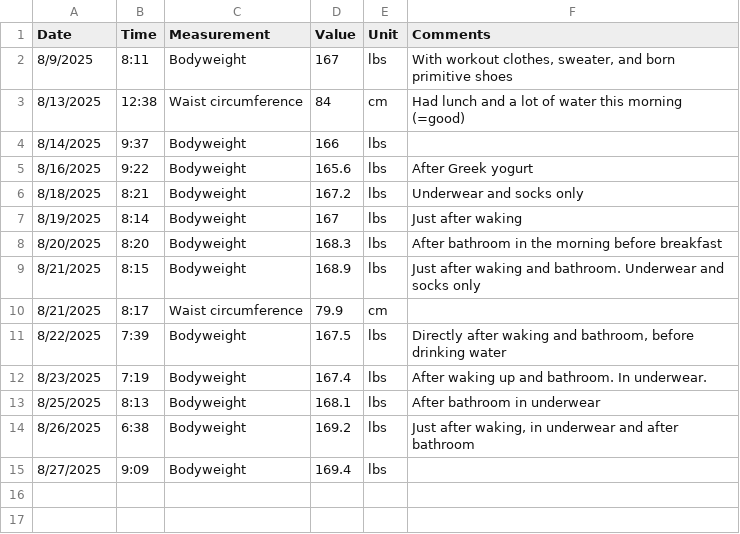
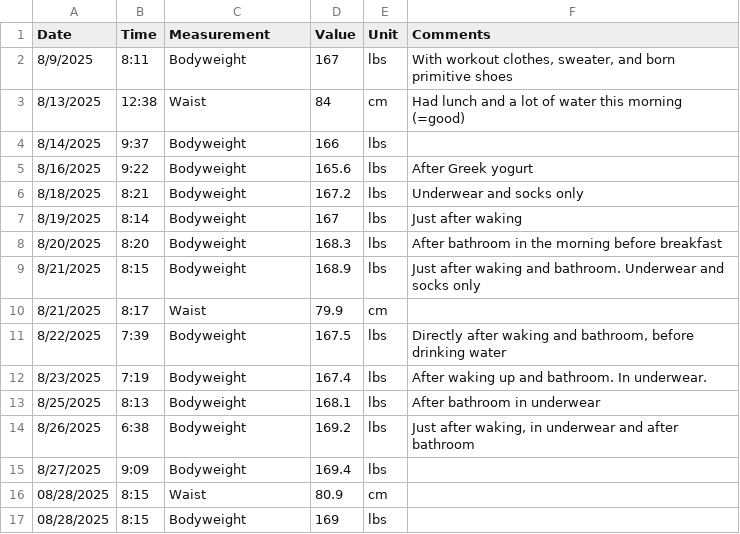
Before and after one commit to mauzeh/squirby, a CSV file: database/seeders/csv/measurements_from_real_world.csv, drawn as a sheet.

Commit message:
Added some new measurement data to the seeder

```diff
--- a/database/seeders/csv/measurements_from_real_world.csv
+++ b/database/seeders/csv/measurements_from_real_world.csv
@@ -2,3 +2,3 @@ Date,Time,Measurement,Value,Unit,Comments
 8/9/2025,8:11,Bodyweight,167,lbs,"With workout clothes, sweater, and born primitive shoes"
-8/13/2025,12:38,Waist circumference,84,cm,Had lunch and a lot of water this morning (=good)
+8/13/2025,12:38,Waist,84,cm,Had lunch and a lot of water this morning (=good)
 8/14/2025,9:37,Bodyweight,166,lbs,
@@ -9,3 +9,3 @@ Date,Time,Measurement,Value,Unit,Comments
 8/21/2025,8:15,Bodyweight,168.9,lbs,Just after waking and bathroom. Underwear and socks only
-8/21/2025,8:17,Waist circumference,79.9,cm,
+8/21/2025,8:17,Waist,79.9,cm,
 8/22/2025,7:39,Bodyweight,167.5,lbs,"Directly after waking and bathroom, before drinking water"
@@ -15 +15,3 @@ Date,Time,Measurement,Value,Unit,Comments
 8/27/2025,9:09,Bodyweight,169.4,lbs,
+08/28/2025,8:15,Waist,80.9,cm,
+08/28/2025,8:15,Bodyweight,169,lbs,
```
